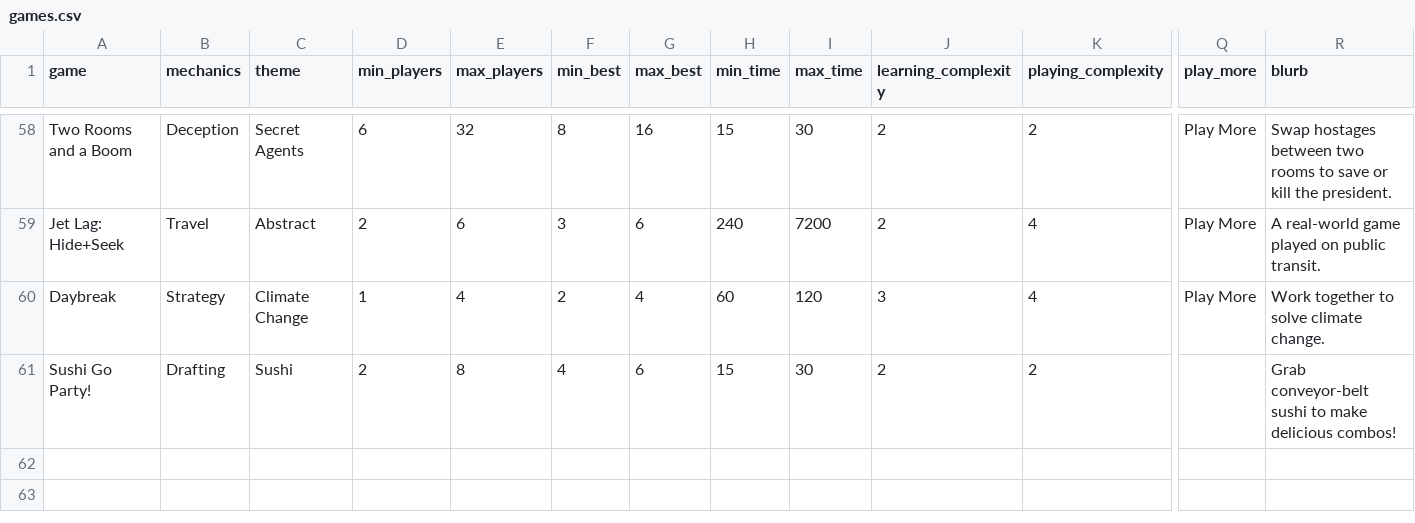
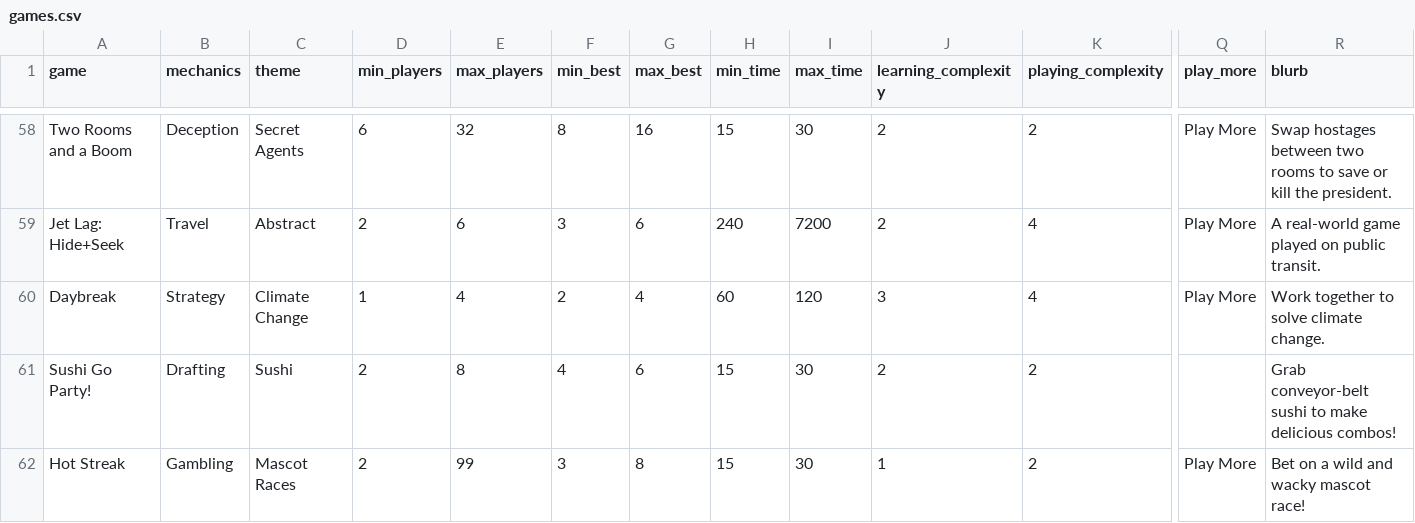
Before and after one commit to carey-james/Games-List, a CSV file: games.csv, drawn as a sheet; only a part is shown, gaps mark what is left out; rows hold the shown columns only; the diff names each change by its address in the sheet, - before the commit and + after, or states it on an @@ line.

Commit message:
Added 5/18 games

```diff
--- a/games.csv
+++ b/games.csv
+row 62: Hot Streak | Gambling | Mascot Races | 2 | 99 | 3 | 8 | 15 | 30 | 1 | 2 | Play More | Bet on a wild and wacky mascot race!
```
Also changed, not shown: feedback.csv.
